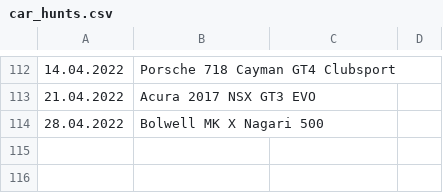
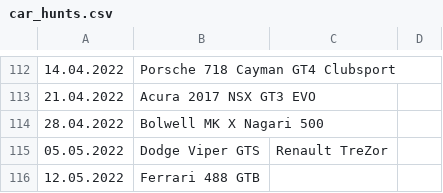
Before and after one commit to Bumblebee118/Asphalt9, a CSV file: car_hunts/car_hunts.csv, drawn as a sheet; only a part is shown, gaps mark what is left out; the diff names each change by its address in the sheet, - before the commit and + after, or states it on an @@ line.

Commit message:
car hunt 12.05.2022 added

```diff
--- a/car_hunts/car_hunts.csv
+++ b/car_hunts/car_hunts.csv
+row 115: 05.05.2022 | Dodge Viper GTS | Renault TreZor
+row 116: 12.05.2022 | Ferrari 488 GTB
```
Also changed, not shown: 1 other file.
